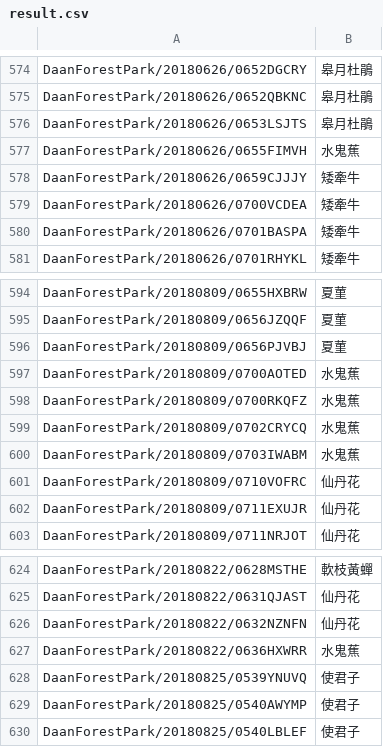
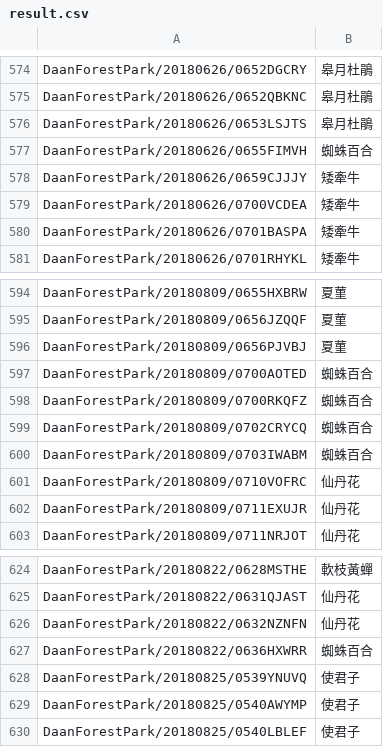
Before and after one commit to plant-tw/PlantsData, a CSV file: result.csv, drawn as a sheet; only a part is shown, gaps mark what is left out.

Commit message:
Fix wrong data

```diff
--- a/result.csv
+++ b/result.csv
@@ -576,3 +576,3 @@ DaanForestPark/20180626/0652QBKNC,皋月杜鵑
 DaanForestPark/20180626/0653LSJTS,皋月杜鵑
-DaanForestPark/20180626/0655FIMVH,水鬼蕉
+DaanForestPark/20180626/0655FIMVH,蜘蛛百合
 DaanForestPark/20180626/0659CJJJY,矮牽牛
@@ -596,6 +596,6 @@ DaanForestPark/20180809/0656JZQQF,夏菫
 DaanForestPark/20180809/0656PJVBJ,夏菫
-DaanForestPark/20180809/0700AOTED,水鬼蕉
-DaanForestPark/20180809/0700RKQFZ,水鬼蕉
-DaanForestPark/20180809/0702CRYCQ,水鬼蕉
-DaanForestPark/20180809/0703IWABM,水鬼蕉
+DaanForestPark/20180809/0700AOTED,蜘蛛百合
+DaanForestPark/20180809/0700RKQFZ,蜘蛛百合
+DaanForestPark/20180809/0702CRYCQ,蜘蛛百合
+DaanForestPark/20180809/0703IWABM,蜘蛛百合
 DaanForestPark/20180809/0710VOFRC,仙丹花
@@ -626,3 +626,3 @@ DaanForestPark/20180822/0631QJAST,仙丹花
 DaanForestPark/20180822/0632NZNFN,仙丹花
-DaanForestPark/20180822/0636HXWRR,水鬼蕉
+DaanForestPark/20180822/0636HXWRR,蜘蛛百合
 DaanForestPark/20180825/0539YNUVQ,使君子
```
Also changed, not shown: 1 other file.
